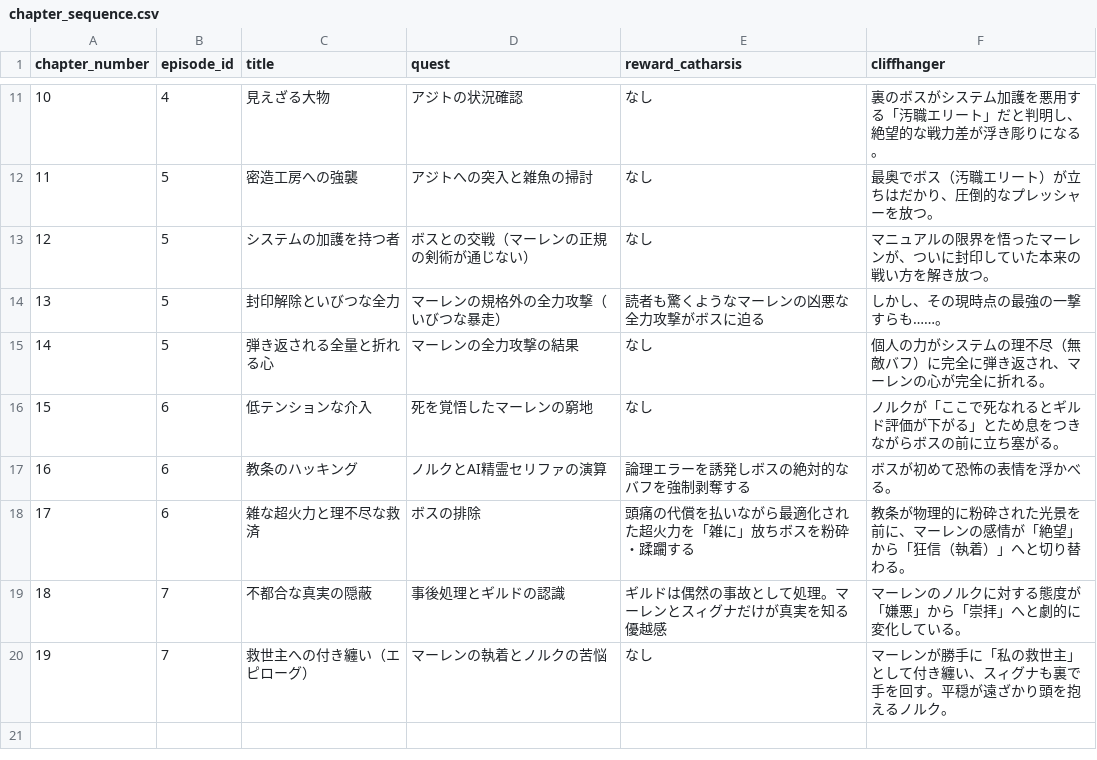
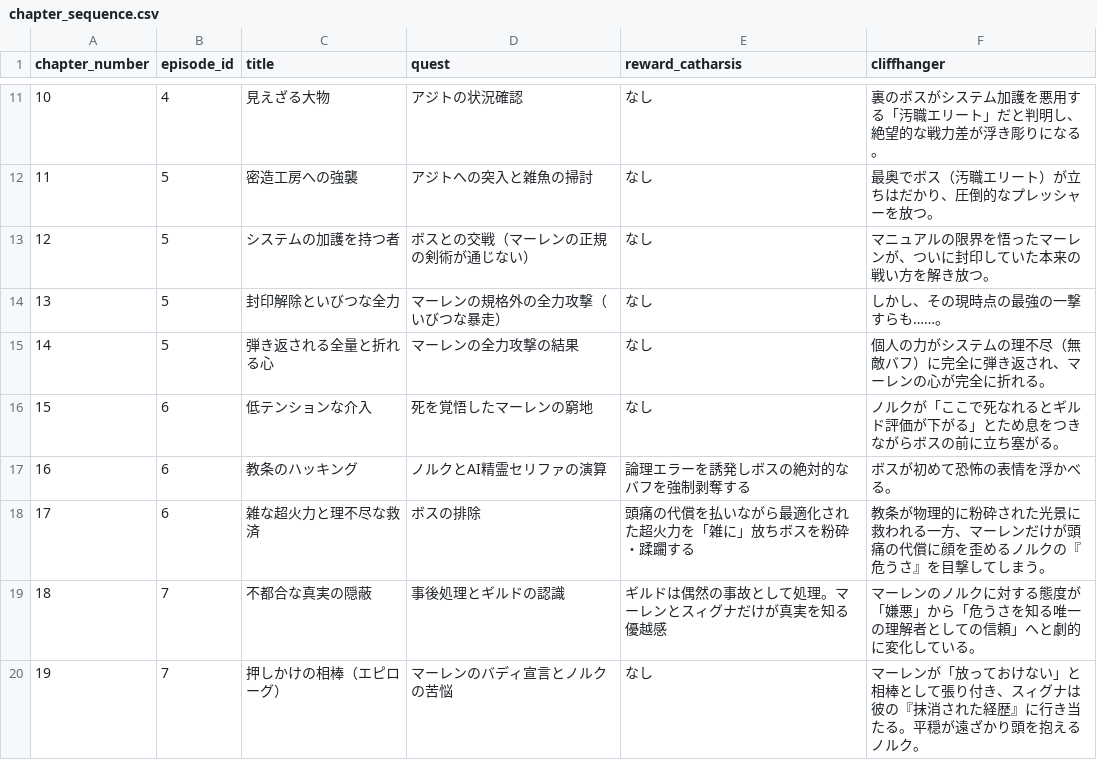
Before and after one commit to Cozyma/novel-write, a CSV file: 04_meso_plot/arc_01/chapter_sequence.csv, drawn as a sheet; only a part is shown, gaps mark what is left out.

```diff
--- a/04_meso_plot/arc_01/chapter_sequence.csv
+++ b/04_meso_plot/arc_01/chapter_sequence.csv
@@ -13,3 +13,3 @@ chapter_number,episode_id,title,quest,reward_catharsis,cliffhanger
 12,5,"システムの加護を持つ者","ボスとの交戦（マーレンの正規の剣術が通じない）","なし","マニュアルの限界を悟ったマーレンが、ついに封印していた本来の戦い方を解き放つ。"
-13,5,"封印解除といびつな全力","マーレンの規格外の全力攻撃（いびつな暴走）","読者も驚くようなマーレンの凶悪な全力攻撃がボスに迫る","しかし、その現時点の最強の一撃すらも……。"
+13,5,"封印解除といびつな全力","マーレンの規格外の全力攻撃（いびつな暴走）","なし","しかし、その現時点の最強の一撃すらも……。"
 14,5,"弾き返される全量と折れる心","マーレンの全力攻撃の結果","なし","個人の力がシステムの理不尽（無敵バフ）に完全に弾き返され、マーレンの心が完全に折れる。"
@@ -17,4 +17,4 @@ chapter_number,episode_id,title,quest,reward_catharsis,cliffhanger
 16,6,"教条のハッキング","ノルクとAI精霊セリファの演算","論理エラーを誘発しボスの絶対的なバフを強制剥奪する","ボスが初めて恐怖の表情を浮かべる。"
-17,6,"雑な超火力と理不尽な救済","ボスの排除","頭痛の代償を払いながら最適化された超火力を「雑に」放ちボスを粉砕・蹂躙する","教条が物理的に粉砕された光景を前に、マーレンの感情が「絶望」から「狂信（執着）」へと切り替わる。"
-18,7,"不都合な真実の隠蔽","事後処理とギルドの認識","ギルドは偶然の事故として処理。マーレンとスィグナだけが真実を知る優越感","マーレンのノルクに対する態度が「嫌悪」から「崇拝」へと劇的に変化している。"
-19,7,"救世主への付き纏い（エピローグ）","マーレンの執着とノルクの苦悩","なし","マーレンが勝手に「私の救世主」として付き纏い、スィグナも裏で手を回す。平穏が遠ざかり頭を抱えるノルク。"
+17,6,"雑な超火力と理不尽な救済","ボスの排除","頭痛の代償を払いながら最適化された超火力を「雑に」放ちボスを粉砕・蹂躙する","教条が物理的に粉砕された光景に救われる一方、マーレンだけが頭痛の代償に顔を歪めるノルクの『危うさ』を目撃してしまう。"
+18,7,"不都合な真実の隠蔽","事後処理とギルドの認識","ギルドは偶然の事故として処理。マーレンとスィグナだけが真実を知る優越感","マーレンのノルクに対する態度が「嫌悪」から「危うさを知る唯一の理解者としての信頼」へと劇的に変化している。"
+19,7,"押しかけの相棒（エピローグ）","マーレンのバディ宣言とノルクの苦悩","なし","マーレンが「放っておけない」と相棒として張り付き、スィグナは彼の『抹消された経歴』に行き当たる。平穏が遠ざかり頭を抱えるノルク。"
```
Also changed, not shown: 15 other files.
